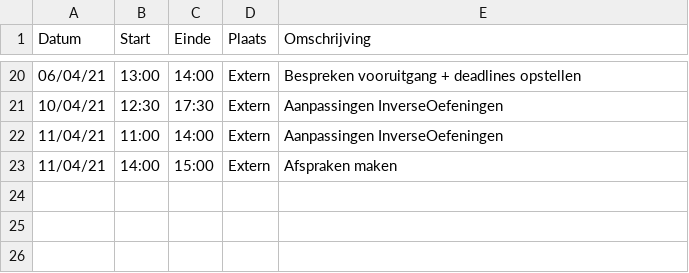
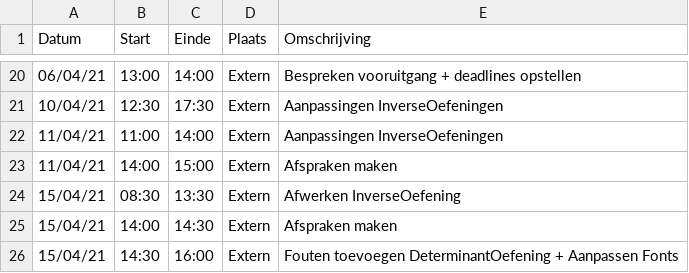
Before and after one commit to rtalwar2/WELCOME-TO-THE-MATRIX, a CSV file: logboeken/ClemensOthello.csv, drawn as a sheet; only a part is shown, gaps mark what is left out.

Commit message:
Update ClemensOthello.csv

```diff
--- a/logboeken/ClemensOthello.csv
+++ b/logboeken/ClemensOthello.csv
@@ -23 +23,4 @@ Datum,Start,Einde,Plaats,Omschrijving
 11/04/21,14:00,15:00,Extern,Afspraken maken
+15/04/21,08:30,13:30,Extern,Afwerken InverseOefening
+15/04/21,14:00,14:30,Extern,Afspraken maken
+15/04/21,14:30,16:00,Extern,Fouten toevoegen DeterminantOefening + Aanpassen Fonts
```
